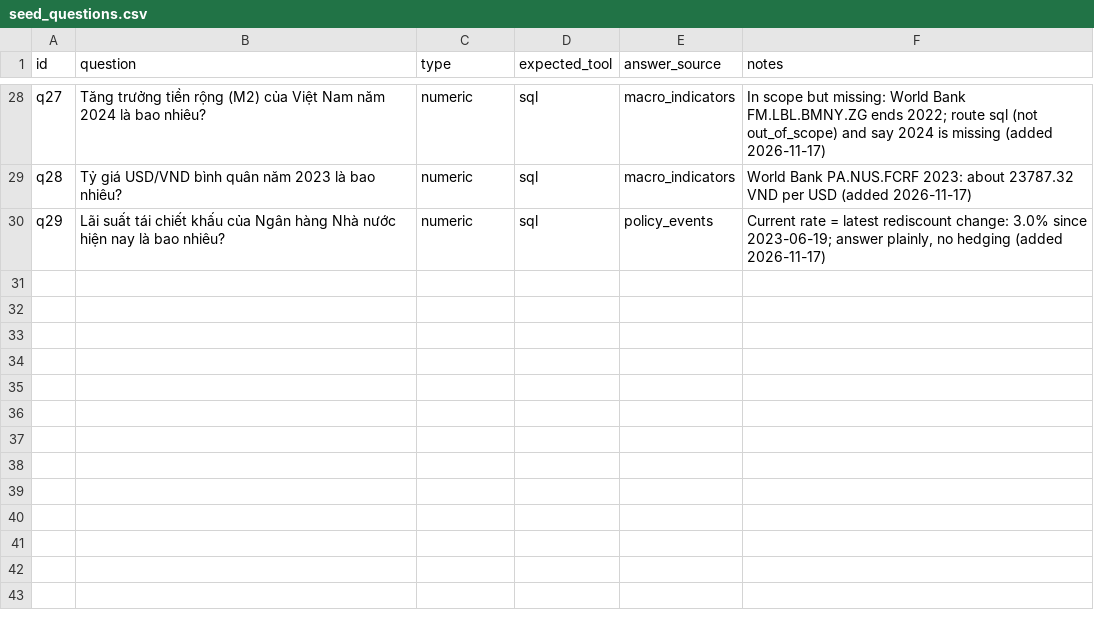
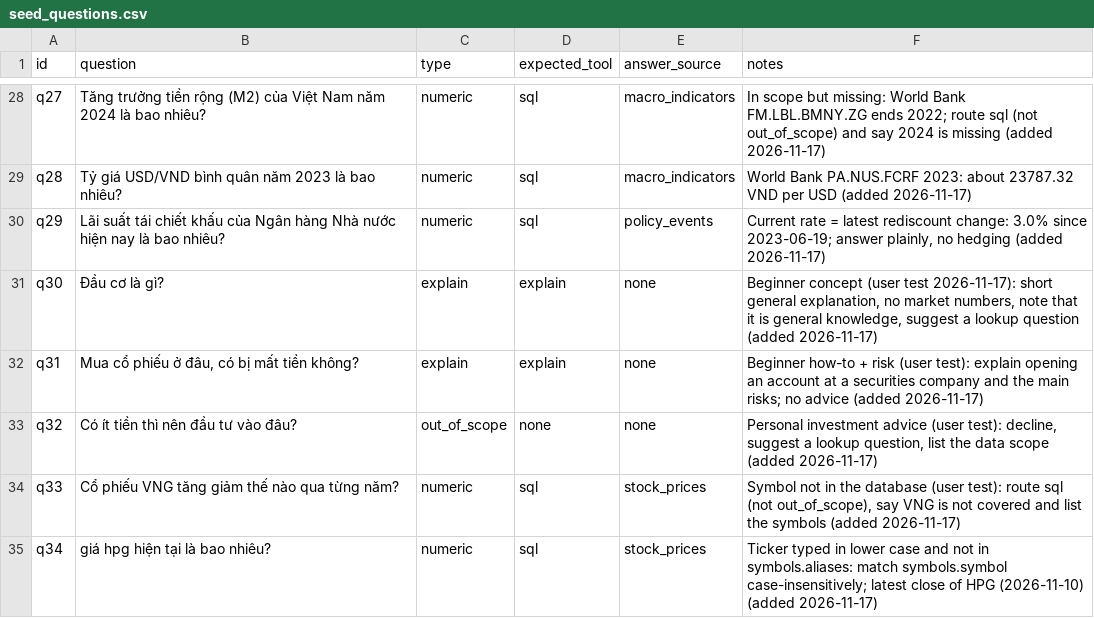
Before and after one commit to maidoanthanhthuy/vn-macro-assistant, a CSV file: eval/seed_questions.csv, drawn as a sheet; only a part is shown, gaps mark what is left out.

Commit message:
Add explain route, data scope and symbol matching fixes from the user test
- Router: new route `explain` for beginner concept questions; personal advice stays
  out_of_scope. The current price of a stock ("giá hiện tại") is the latest daily close.
- Answer step: explain answers carry a general-knowledge note and a suggested lookup
  question; refusals and missing-data answers end with the data scope.
- Data scope (symbols, indicators, periods) is read from the database at startup and
  shown in short form on the main screen.
- Text-to-SQL: match a named stock on the ticker (case-insensitive) as well as aliases.
- Dev set: q30-q34 from the user test; findings in eval/user_testing/summary.md.

```diff
--- a/eval/seed_questions.csv
+++ b/eval/seed_questions.csv
@@ -30 +30,6 @@ q28,Tỷ giá USD/VND bình quân năm 2023 là bao nhiêu?,numeric,sql,macro_in
 q29,Lãi suất tái chiết khấu của Ngân hàng Nhà nước hiện nay là bao nhiêu?,numeric,sql,policy_events,"Current rate = latest rediscount change: 3.0% since 2023-06-19; answer plainly, no hedging (added 2026-11-17)"
+q30,Đầu cơ là gì?,explain,explain,none,"Beginner concept (user test 2026-11-17): short general explanation, no market numbers, note that it is general knowledge, suggest a lookup question (added 2026-11-17)"
+q31,"Mua cổ phiếu ở đâu, có bị mất tiền không?",explain,explain,none,"Beginner how-to + risk (user test): explain opening an account at a securities company and the main risks; no advice (added 2026-11-17)"
+q32,Có ít tiền thì nên đầu tư vào đâu?,out_of_scope,none,none,"Personal investment advice (user test): decline, suggest a lookup question, list the data scope (added 2026-11-17)"
+q33,Cổ phiếu VNG tăng giảm thế nào qua từng năm?,numeric,sql,stock_prices,"Symbol not in the database (user test): route sql (not out_of_scope), say VNG is not covered and list the symbols (added 2026-11-17)"
+q34,giá hpg hiện tại là bao nhiêu?,numeric,sql,stock_prices,"Ticker typed in lower case and not in symbols.aliases: match symbols.symbol case-insensitively; latest close of HPG (2026-11-10) (added 2026-11-17)"
```
Also changed, not shown: 20 other files.
